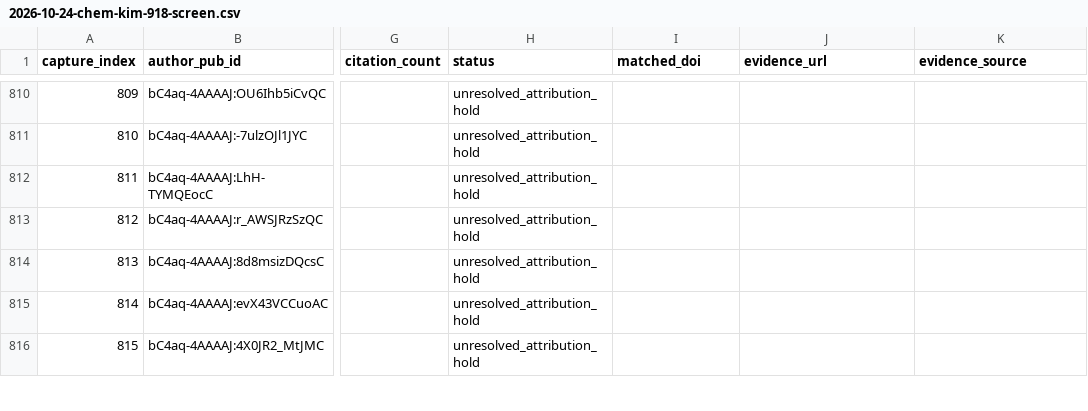
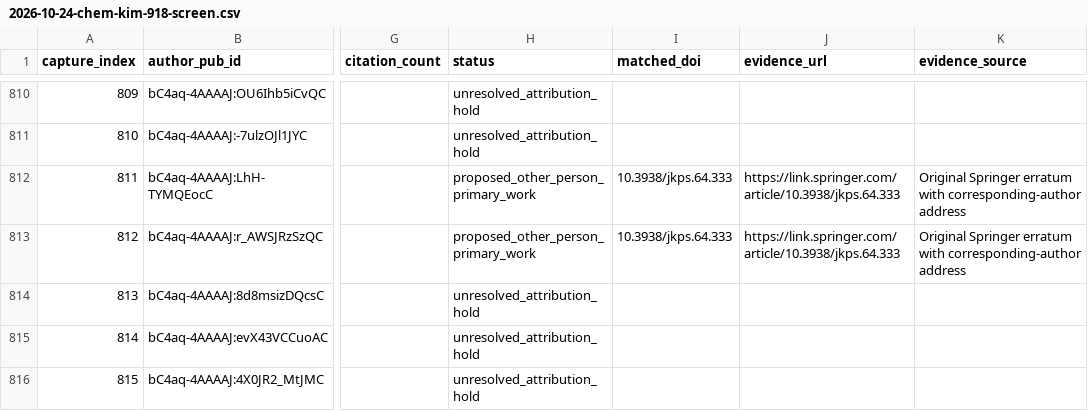
Before and after one commit to cmccomb/map-of-research, a CSV file: registry/reviews/2026-10-24-chem-kim-918-screen.csv, drawn as a sheet; only a part is shown, gaps mark what is left out; the diff covers the shown part only; the diff names each change by its address in the sheet, - before the commit and + after, or states it on an @@ line.

Commit message:
Review ten Kim scintillator and erratum attributions

```diff
--- a/registry/reviews/2026-10-24-chem-kim-918-screen.csv
+++ b/registry/reviews/2026-10-24-chem-kim-918-screen.csv
-H812:H813 (status): unresolved_attribution_hold
+H812:H813 (status): proposed_other_person_primary_work
-I812:I813 (matched_doi): (empty)
+I812:I813 (matched_doi): 10.3938/jkps.64.333
-J812:J813 (evidence_url): (empty)
+J812:J813 (evidence_url): https://link.springer.com/article/10.3938/jkps.64.333
-K812:K813 (evidence_source): (empty)
+K812:K813 (evidence_source): Original Springer erratum with corresponding-author address
```
Also changed, not shown: 32 edited cells elsewhere in this file, 7 other files.
